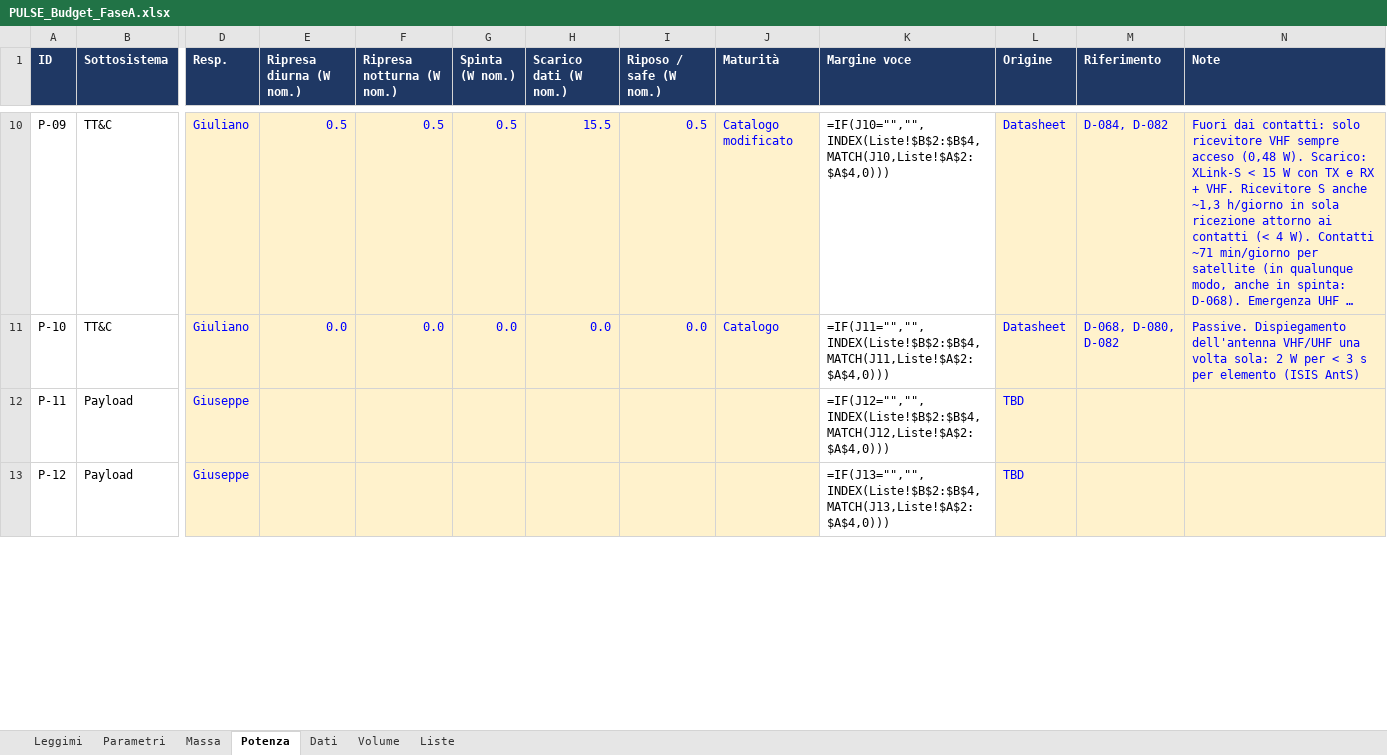
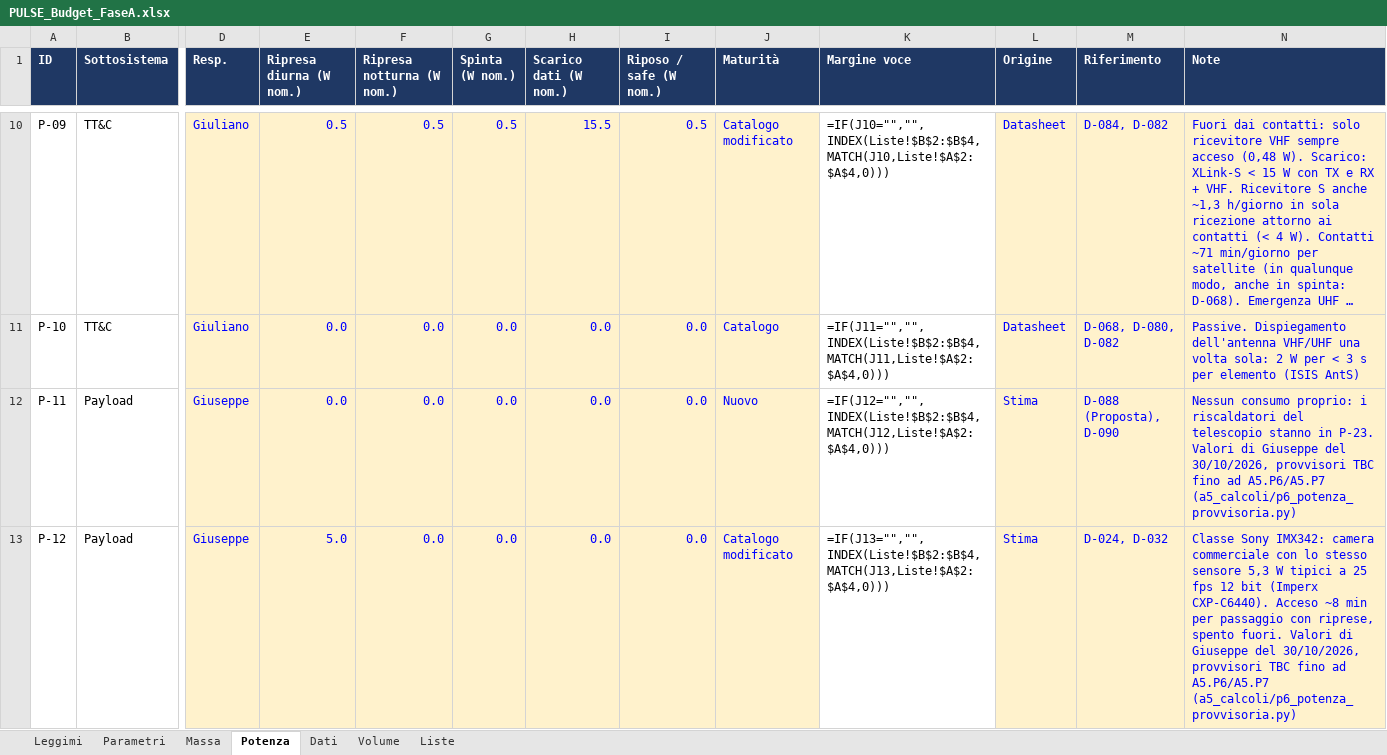
Before and after one commit to GiulianoPennacchioJ/PULSE-16u-cubesat, an Excel workbook: PULSE_Budget_FaseA.xlsx, sheet Potenza, drawn as a sheet; only a part is shown, gaps mark what is left out; long unchanged cells end in …; values as stored, in another font and other column widths than the file's, no borders; formulas without a stored value are shown as written; the diff covers the shown part only; the diff names each change by its address in the sheet, - before the commit and + after, or states it on an @@ line.

Commit message:
Update PULSE_Budget_FaseA.xlsx

```diff
--- a/PULSE_Budget_FaseA.xlsx (sheet Potenza)
+++ b/PULSE_Budget_FaseA.xlsx (sheet Potenza)
-E12 (Ripresa diurna (W nom.)): (empty)
+E12 (Ripresa diurna (W nom.)): 0.0
-F12:F13 (Ripresa notturna (W nom.)): (empty)
+F12:F13 (Ripresa notturna (W nom.)): 0.0
-G12:G13 (Spinta (W nom.)): (empty)
+G12:G13 (Spinta (W nom.)): 0.0
-H12:H13 (Scarico dati (W nom.)): (empty)
+H12:H13 (Scarico dati (W nom.)): 0.0
-I12:I13 (Riposo / safe (W nom.)): (empty)
+I12:I13 (Riposo / safe (W nom.)): 0.0
-J12 (Maturità): (empty)
+J12 (Maturità): Nuovo
-L12:L13 (Origine): TBD
+L12:L13 (Origine): Stima
-M12 (Riferimento): (empty)
+M12 (Riferimento): D-088 (Proposta), D-090
-N12 (Note): (empty)
+N12 (Note): Nessun consumo proprio: i riscaldatori del telescopio stanno in P-23. Valori di Giuseppe del 30/10/2026, provvisori TBC fino ad A5.P6/A5.P7 (a5_calcoli/p6_potenza_provvisoria.py)
-E13 (Ripresa diurna (W nom.)): (empty)
+E13 (Ripresa diurna (W nom.)): 5.0
-J13 (Maturità): (empty)
+J13 (Maturità): Catalogo modificato
-M13 (Riferimento): (empty)
+M13 (Riferimento): D-024, D-032
-N13 (Note): (empty)
+N13 (Note): Classe Sony IMX342: camera commerciale con lo stesso sensore 5,3 W tipici a 25 fps 12 bit (Imperx CXP-C6440). Acceso ~8 min per passaggio con riprese, spento fuori. Valori di Giuseppe del 30/10/2026, provvisori TBC fino ad A5.P6/A5.P7 (a5_calcoli/p6_potenza_provvisoria.py)
```
Also changed, not shown: 45 edited cells elsewhere in this sheet.
